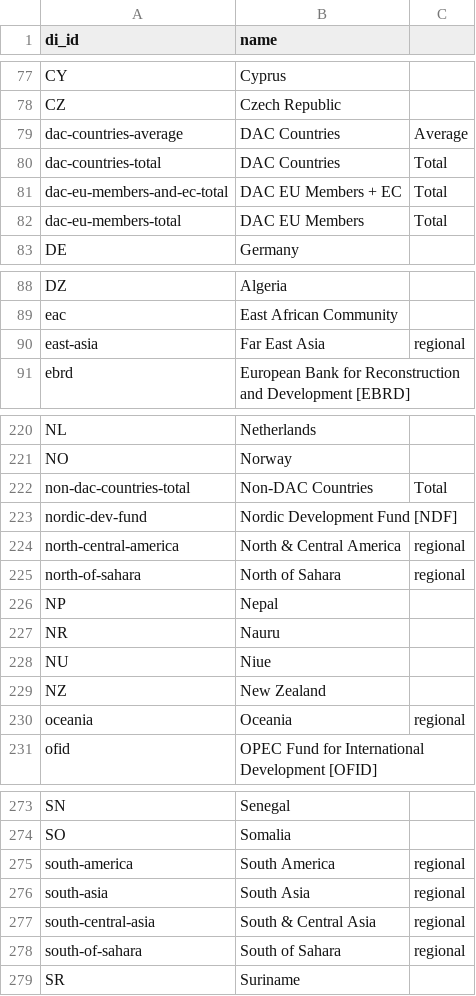
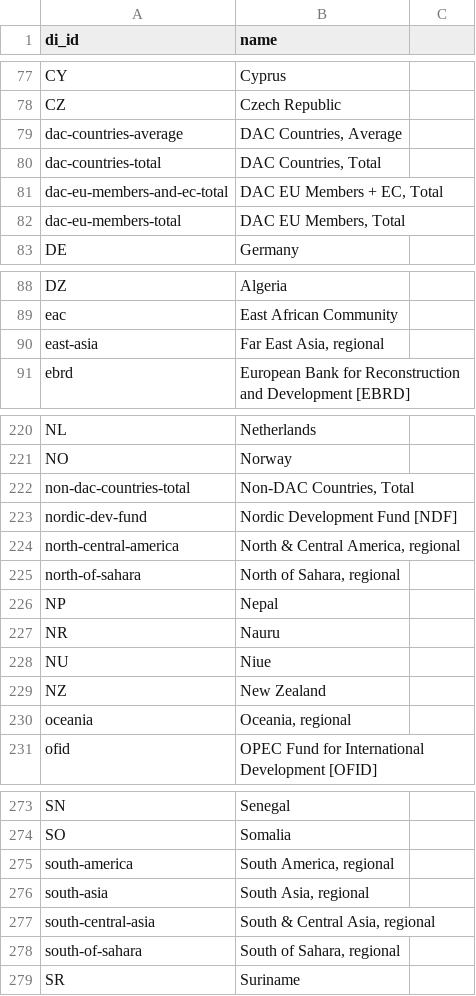
Before and after one commit to JordanDI/datahub-cms, a CSV file: global/di_id.csv, drawn as a sheet; only a part is shown, gaps mark what is left out; the diff covers the shown part only.

Commit message:
More , fixes.

```diff
--- a/global/di_id.csv
+++ b/global/di_id.csv
@@ -78,6 +78,6 @@ CY,Cyprus
 CZ,Czech Republic
-dac-countries-average,DAC Countries, Average
-dac-countries-total,DAC Countries, Total
-dac-eu-members-and-ec-total,DAC EU Members + EC, Total
-dac-eu-members-total,DAC EU Members, Total
+dac-countries-average,"DAC Countries, Average"
+dac-countries-total,"DAC Countries, Total"
+dac-eu-members-and-ec-total,"DAC EU Members + EC, Total"
+dac-eu-members-total,"DAC EU Members, Total"
 DE,Germany
@@ -89,3 +89,3 @@ DZ,Algeria
 eac,East African Community
-east-asia,Far East Asia, regional
+east-asia,"Far East Asia, regional"
 ebrd,European Bank for Reconstruction and Development [EBRD]
@@ -221,6 +221,6 @@ NL,Netherlands
 NO,Norway
-non-dac-countries-total,Non-DAC Countries, Total
+non-dac-countries-total,"Non-DAC Countries, Total"
 nordic-dev-fund,Nordic Development Fund [NDF]
-north-central-america,North & Central America, regional
-north-of-sahara,North of Sahara, regional
+north-central-america,"North & Central America, regional"
+north-of-sahara,"North of Sahara, regional"
 NP,Nepal
@@ -229,3 +229,3 @@ NU,Niue
 NZ,New Zealand
-oceania,Oceania, regional
+oceania,"Oceania, regional"
 ofid,OPEC Fund for International Development [OFID]
@@ -274,6 +274,6 @@ SN,Senegal
 SO,Somalia
-south-america,South America, regional
-south-asia,South Asia, regional
-south-central-asia,South & Central Asia, regional
-south-of-sahara,South of Sahara, regional
+south-america,"South America, regional"
+south-asia,"South Asia, regional"
+south-central-asia,"South & Central Asia, regional"
+south-of-sahara,"South of Sahara, regional"
 SR,Suriname
```
Also changed, not shown: 24 edited cells elsewhere in this file.
